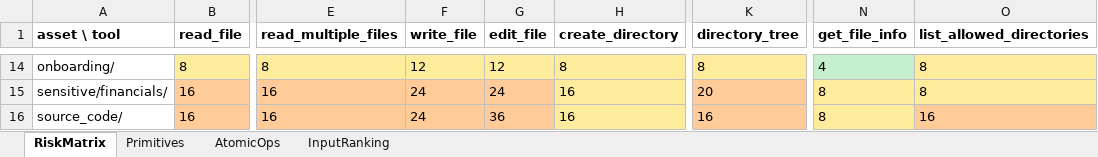
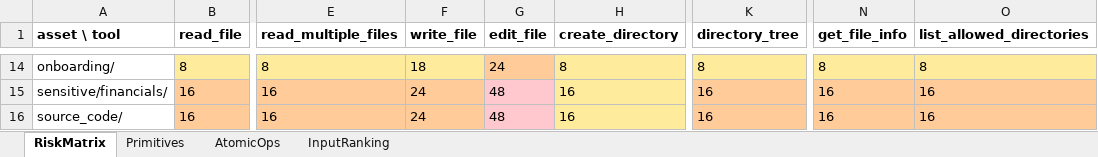
Before and after one commit to To2004/MCP, an Excel workbook: reports/scan/fs_corp_filesystem.xlsx, sheet RiskMatrix, drawn as a sheet; only a part is shown, gaps mark what is left out; values as stored, in another font and other column widths than the file's, no borders; the diff covers the shown part only; the diff names each change by its address in the sheet, - before the commit and + after, or states it on an @@ line.

```diff
--- a/reports/scan/fs_corp_filesystem.xlsx (sheet RiskMatrix)
+++ b/reports/scan/fs_corp_filesystem.xlsx (sheet RiskMatrix)
-F14 (write_file): 12
+F14 (write_file): 18
-G14 (edit_file): 12
+G14 (edit_file): 24
-G14 fill: #FFEB9C
+G14 fill: #FFCC99
-N14 (get_file_info): 4
+N14 (get_file_info): 8
-N14 fill: #C6EFCE
+N14 fill: #FFEB9C
-G15 (edit_file): 24
+G15 (edit_file): 48
-G15:G16 fill: #FFCC99
+G15:G16 fill: #FFC7CE
-K15 (directory_tree): 20
+K15 (directory_tree): 16
-N15:N16 (get_file_info): 8
+N15:N16 (get_file_info): 16
-N15:O15 fill: #FFEB9C
+N15:O15 fill: #FFCC99
-O15 (list_allowed_directories): 8
+O15 (list_allowed_directories): 16
-G16 (edit_file): 36
+G16 (edit_file): 48
-N16 fill: #FFEB9C
+N16 fill: #FFCC99
```
Also changed, not shown: 22 edited cells and cell formats elsewhere in this sheet, reports/scan/calendar_cbg.xlsx, reports/scan/fs_fintech_fs.xlsx, 39 other files.
